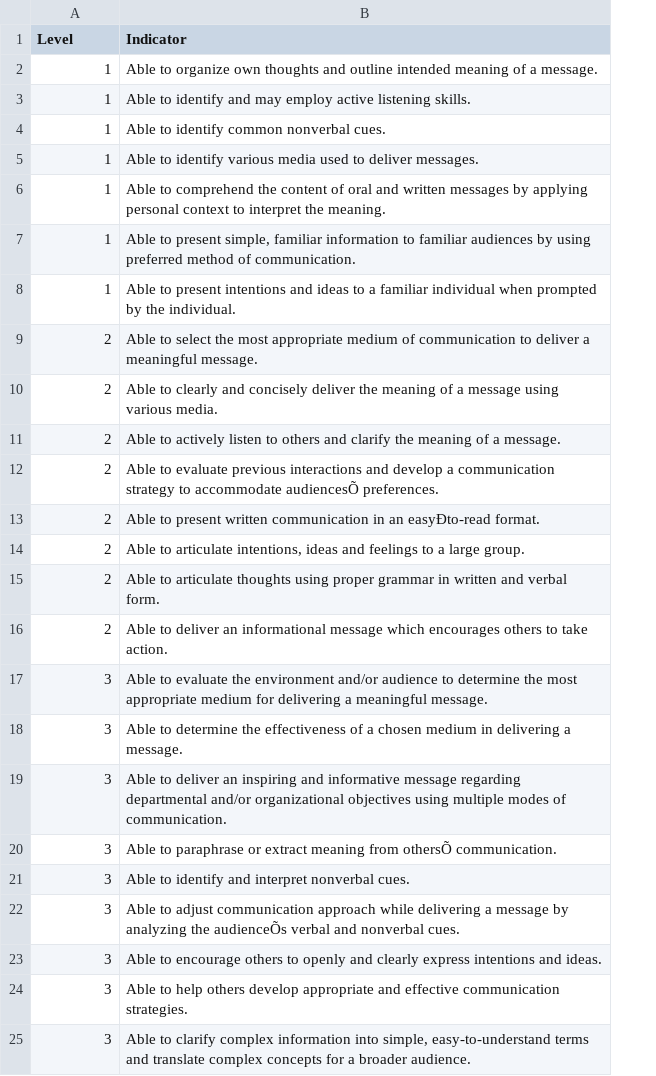
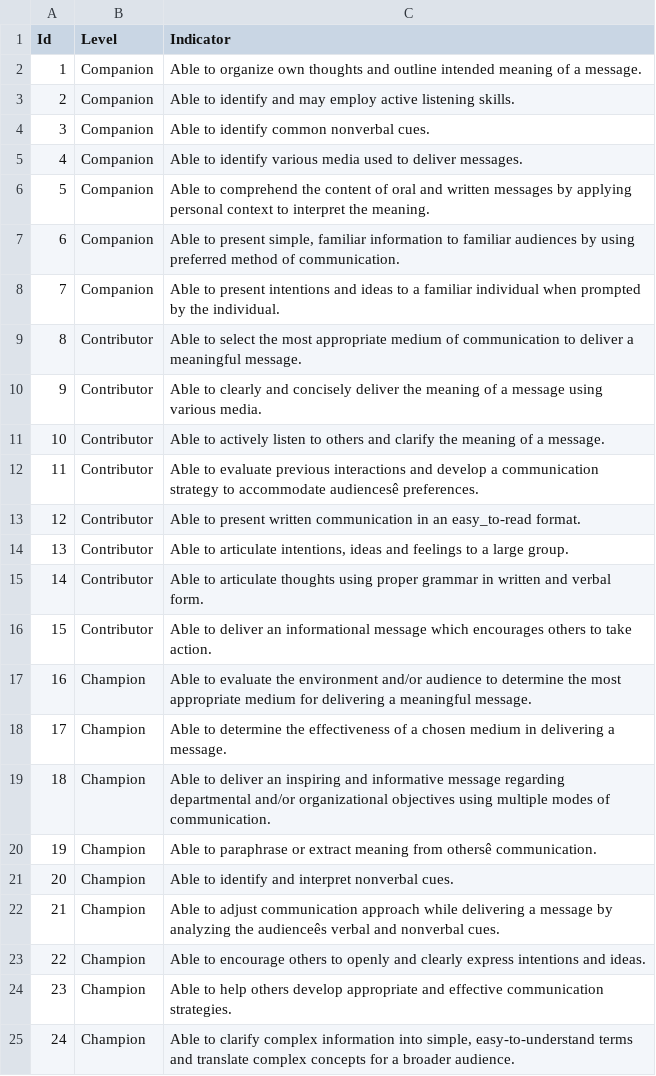
Before and after one commit to jmsormond/CMU_PDS_Competency_Assessment, a CSV file: public/Indicators.csv, drawn as a sheet; removed rows and columns are numbered as before the commit, all else as after; the diff names each change by its address in the sheet, - before the commit and + after, or states it on an @@ line.

Commit message:
csv reader now reads files

```diff
--- a/public/Indicators.csv
+++ b/public/Indicators.csv
+column A (Id), rows 2-11: 1 | 2 | 3 | 4 | 5 | 6 | 7 | 8 | 9 | 10; rows 14-19: 13 | 14 | 15 | 16 | 17 | 18; row 21: 20; rows 23-25: 22 | 23 | 24
-B2:B8 (Level): 1
+B2:B8 (Level): Companion
-B9:B11 (Level): 2
+B9:B11 (Level): Contributor
-row 12: 2 | Able to evaluate previous interactions and develop a communication strategy to accommodate audiencesÕ preferences.
-row 13: 2 | Able to present written communication in an easyÐto-read format.
+row 12: 11 | Contributor | Able to evaluate previous interactions and develop a communication strategy to accommodate audiencesê preferences.
+row 13: 12 | Contributor | Able to present written communication in an easy_to-read format.
-B14:B16 (Level): 2
+B14:B16 (Level): Contributor
-B17:B19 (Level): 3
+B17:B19 (Level): Champion
-row 20: 3 | Able to paraphrase or extract meaning from othersÕ communication.
+row 20: 19 | Champion | Able to paraphrase or extract meaning from othersê communication.
-B21 (Level): 3
+B21 (Level): Champion
-row 22: 3 | Able to adjust communication approach while delivering a message by analyzing the audienceÕs verbal and nonverbal cues.
+row 22: 21 | Champion | Able to adjust communication approach while delivering a message by analyzing the audienceês verbal and nonverbal cues.
-B23:B25 (Level): 3
+B23:B25 (Level): Champion
```
Also changed, not shown: 7 other files.
